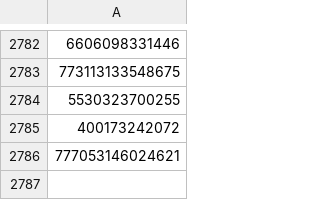
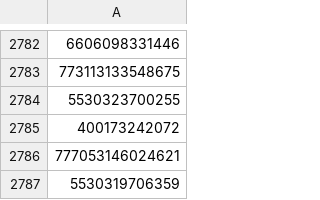
Before and after one commit to gnosis-xian/identify_express_via_waybillno, a CSV file: data_set/shentong.csv, drawn as a sheet; only a part is shown, gaps mark what is left out; the diff names each change by its address in the sheet, - before the commit and + after, or states it on an @@ line.

```diff
--- a/data_set/shentong.csv
+++ b/data_set/shentong.csv
+row 2787: 5530319706359
```
Also changed, not shown: data_set/yuantong.csv, data_set/yunda.csv, 2 other files.
